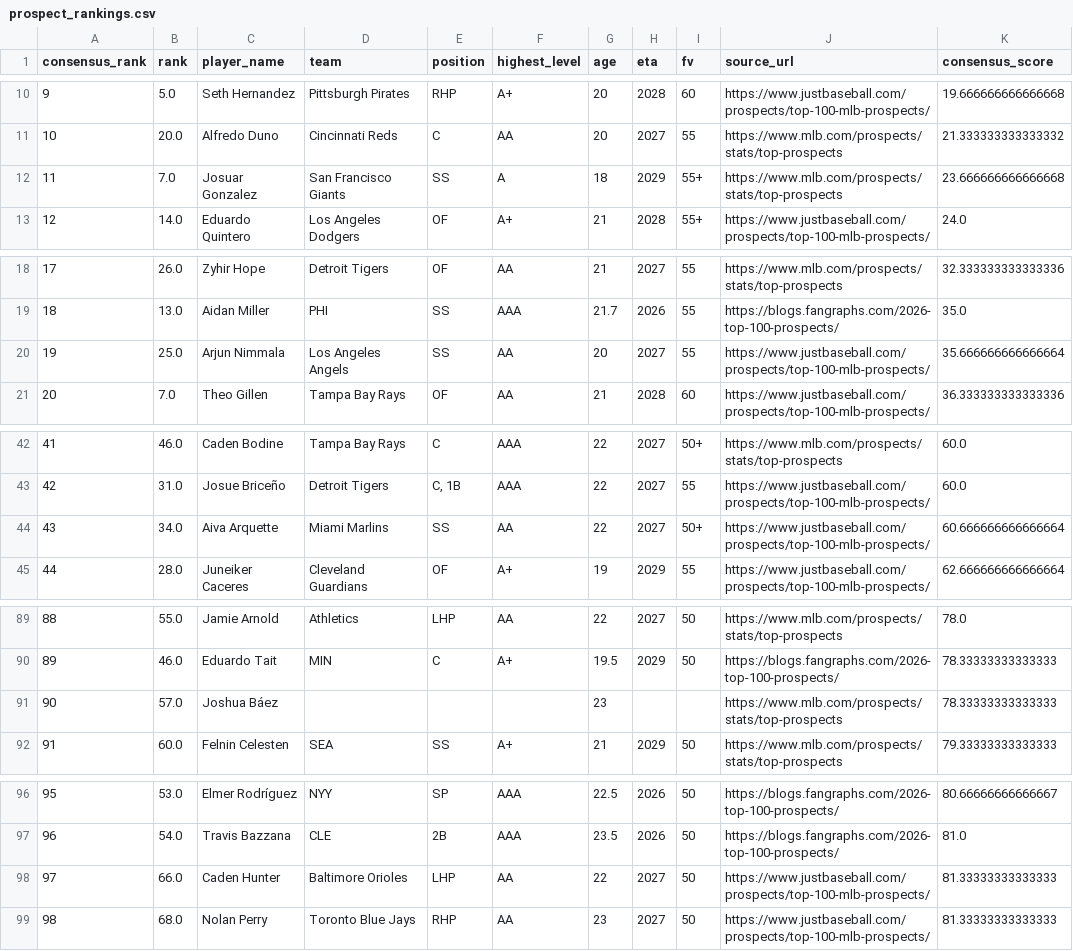
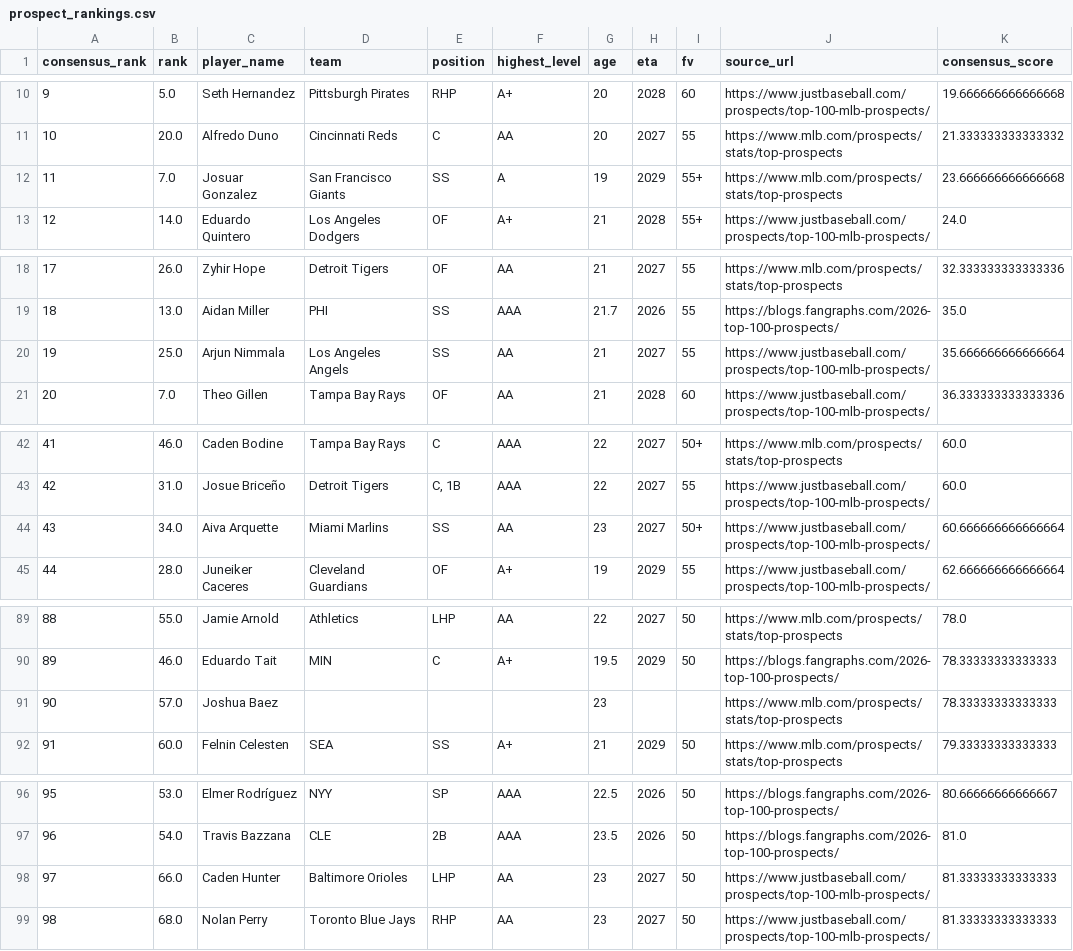
Before and after one commit to JMerchen/mlb_metrics, a CSV file: docs/data/prospect_rankings.csv, drawn as a sheet; only a part is shown, gaps mark what is left out; the diff names each change by its address in the sheet, - before the commit and + after, or states it on an @@ line.

```diff
--- a/docs/data/prospect_rankings.csv
+++ b/docs/data/prospect_rankings.csv
-G12 (age): 18
+G12 (age): 19
-G20 (age): 20
+G20 (age): 21
-G44 (age): 22
+G44 (age): 23
-C91 (player_name): Joshua Báez
+C91 (player_name): Joshua Baez
-G98 (age): 22
+G98 (age): 23
```
